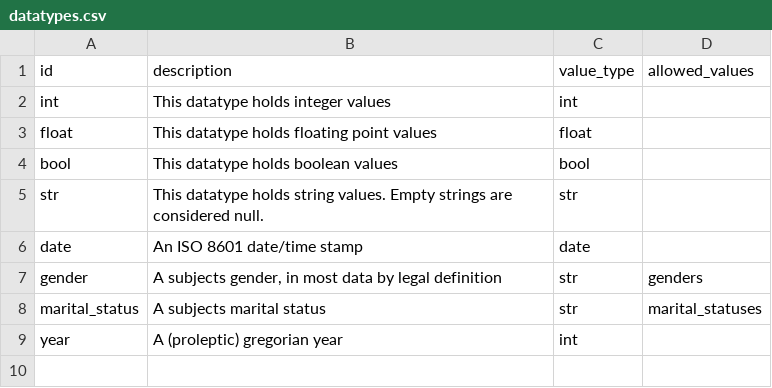
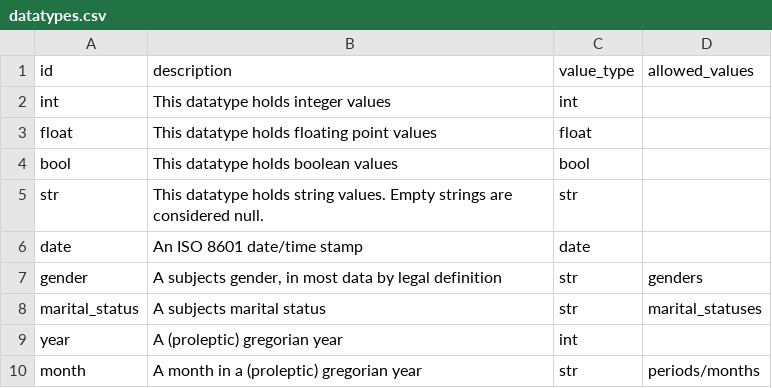
Before and after one commit to jplusplus/statscraper-datatypes, a CSV file: datatypes.csv, drawn as a sheet; the diff names each change by its address in the sheet, - before the commit and + after, or states it on an @@ line.

Commit message:
add month

```diff
--- a/datatypes.csv
+++ b/datatypes.csv
+row 10: month | A month in a (proleptic) gregorian year | str | periods/months
```
